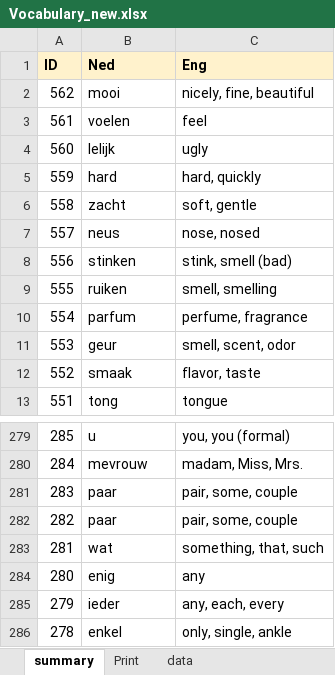
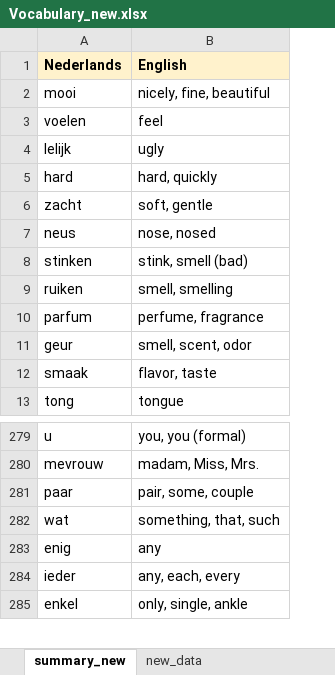
Before and after one commit to slvg01/83.17_Nederlands_script, an Excel workbook: Vocabulary_new.xlsx, sheet summary_new, drawn as a sheet; only a part is shown, gaps mark what is left out; values as stored, in another font and other column widths than the file's, no borders; removed rows and columns are numbered as before the commit, all else as after; the diff names each change by its address in the sheet, - before the commit and + after, or states it on an @@ line.

```diff
--- a/Vocabulary_new.xlsx (sheet summary_new)
+++ b/Vocabulary_new.xlsx (sheet summary_new)
-sheet tab: summary
+sheet tab: summary_new
-sheet tab: data
+sheet tab: new_data
-sheet tab: Print
-column A, rows 2-13: 562 | 561 | 560 | 559 | 558 | 557 | 556 | 555 | 554 | 553 | 552 | 551; rows 279-280: 285 | 284; rows 282-286: 282 | 281 | 280 | 279 | 278
-row 1: ID | Ned | Eng
+row 1: Nederlands | English
-row 281: 283 | paar | pair, some, couple
```
Also changed, not shown: sheet new_data, formulas that keep their value, vocabulary_new_upgraded.xlsx, 2 other files.
